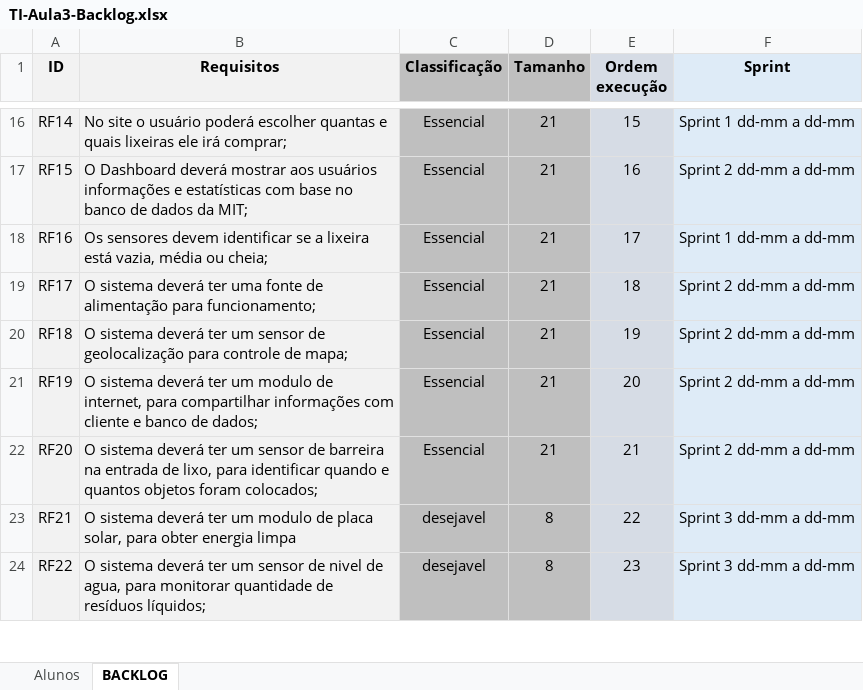
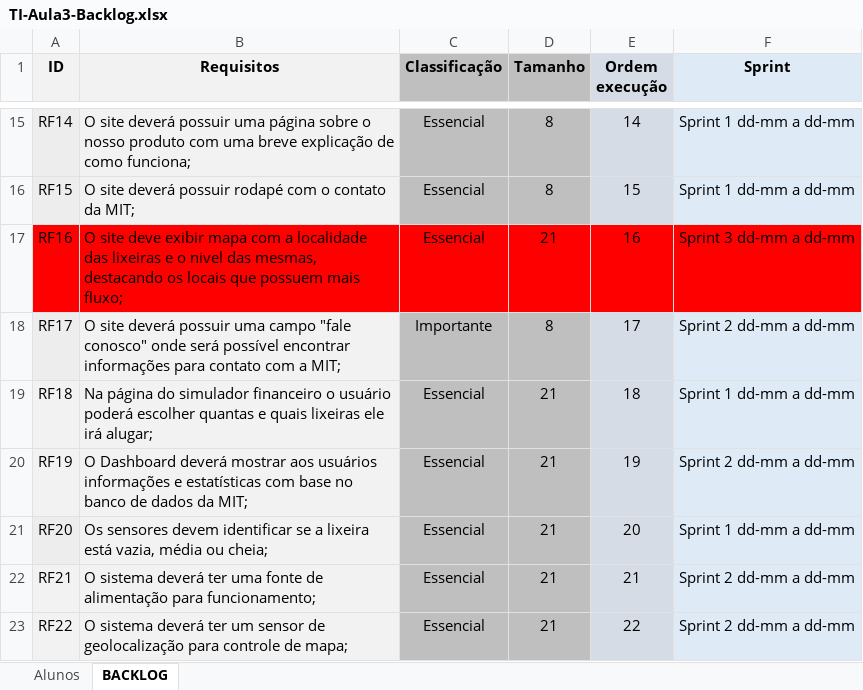
Before and after one commit to Stefany-hub/Projeto2.0, an Excel workbook: documentação/TI-Aula3-Backlog.xlsx, sheet BACKLOG, drawn as a sheet; only a part is shown, gaps mark what is left out; values as stored, in another font and other column widths than the file's, no borders; addresses are those after the commit; the diff covers the shown part only; the diff names each change by its address in the sheet, - before the commit and + after, or states it on an @@ line.

Commit message:
Atualização do backlog e remoção do arquivo MVV na pasta de documentação

```diff
--- a/documentação/TI-Aula3-Backlog.xlsx (sheet BACKLOG)
+++ b/documentação/TI-Aula3-Backlog.xlsx (sheet BACKLOG)
-B15 (Requisitos): No site o usuário poderá escolher quantas e quais lixeiras ele irá comprar;
+B15 (Requisitos): O site deverá possuir uma página sobre o nosso produto com uma breve explicação de como funciona;
-D15:D16 (Tamanho): 21
+D15:D16 (Tamanho): 8
-E15 (Ordem execução): 15
+E15 (Ordem execução): 14
-B16 (Requisitos): O Dashboard deverá mostrar aos usuários informações e estatísticas com base no banco de dados da MIT;
+B16 (Requisitos): O site deverá possuir rodapé com o contato da MIT;
-E16 (Ordem execução): 16
+E16 (Ordem execução): 15
-F16 (Sprint): Sprint 2 dd-mm a dd-mm
+F16 (Sprint): Sprint 1 dd-mm a dd-mm
-A17:B17 fill: #F2F2F2
+A17:B17 fill: #FF0000
-B17 (Requisitos): Os sensores devem identificar se a lixeira está vazia, média ou cheia;
+B17 (Requisitos): O site deve exibir mapa com a localidade das lixeiras e o nivel das mesmas, destacando os locais que possuem mais fluxo;
-C17:D17 fill: #BFBFBF
+C17:D17 fill: #FF0000
-E17 (Ordem execução): 17
+E17 (Ordem execução): 16
-E17 fill: #D6DCE5
+E17 fill: #FF0000
-F17 (Sprint): Sprint 1 dd-mm a dd-mm
+F17 (Sprint): Sprint 3 dd-mm a dd-mm
-F17 fill: #DEEBF7
+F17 fill: #FF0000
-B18 (Requisitos): O sistema deverá ter uma fonte de alimentação para funcionamento;
+B18 (Requisitos): O site deverá possuir uma campo "fale conosco" onde será possível encontrar informações para contato com a MIT;
-C18 (Classificação): Essencial
+C18 (Classificação): Importante
-D18 (Tamanho): 21
+D18 (Tamanho): 8
-E18 (Ordem execução): 18
+E18 (Ordem execução): 17
-B19 (Requisitos): O sistema deverá ter um sensor de geolocalização para controle de mapa;
+B19 (Requisitos): Na página do simulador financeiro o usuário poderá escolher quantas e quais lixeiras ele irá alugar;
-E19 (Ordem execução): 19
+E19 (Ordem execução): 18
-F19 (Sprint): Sprint 2 dd-mm a dd-mm
+F19 (Sprint): Sprint 1 dd-mm a dd-mm
-B20 (Requisitos): O sistema deverá ter um modulo de internet, para compartilhar informações com cliente e banco de dados;
+B20 (Requisitos): O Dashboard deverá mostrar aos usuários informações e estatísticas com base no banco de dados da MIT;
-E20 (Ordem execução): 20
+E20 (Ordem execução): 19
-B21 (Requisitos): O sistema deverá ter um sensor de barreira na entrada de lixo, para identificar quando e quantos objetos foram colocados;
+B21 (Requisitos): Os sensores devem identificar se a lixeira está vazia, média ou cheia;
-E21 (Ordem execução): 21
+E21 (Ordem execução): 20
-F21 (Sprint): Sprint 2 dd-mm a dd-mm
+F21 (Sprint): Sprint 1 dd-mm a dd-mm
-B22 (Requisitos): …deverá ter um modulo de placa solar, para obter energia limpa
+B22 (Requisitos): …deverá ter uma fonte de alimentação para funcionamento;
-C22:C23 (Classificação): desejavel
+C22:C23 (Classificação): Essencial
-D22:D23 (Tamanho): 8
+D22:D23 (Tamanho): 21
-E22 (Ordem execução): 22
+E22 (Ordem execução): 21
-F22:F23 (Sprint): Sprint 3 dd-mm a dd-mm
+F22:F23 (Sprint): Sprint 2 dd-mm a dd-mm
-B23 (Requisitos): …sensor de nivel de agua, para monitorar quantidade de resíduos líquidos;
+B23 (Requisitos): …sensor de geolocalização para controle de mapa;
-E23 (Ordem execução): 23
+E23 (Ordem execução): 22
```
Also changed, not shown: 2 added rows, 2 removed rows, 55 edited cells and cell formats elsewhere in this sheet, documentação/plano de ação.xlsx, 1 other file.
